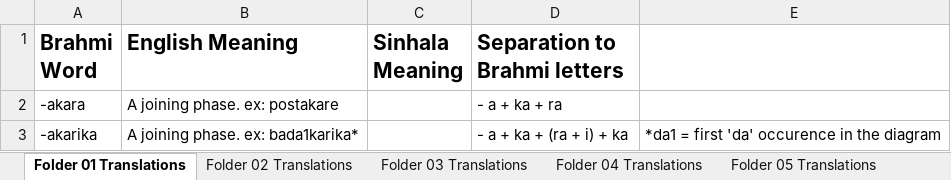
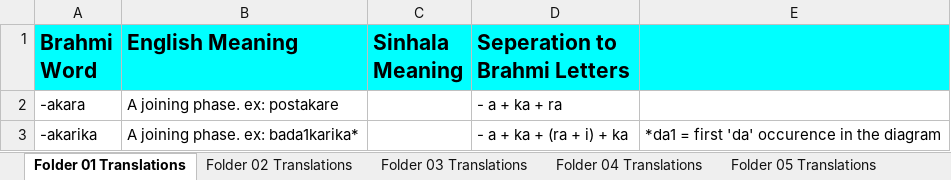
Before and after one commit to ManojLL/Brahmilator, an Excel workbook: Database/Word Translations.xlsx, sheet Folder 01 Translations, drawn as a sheet; only a part is shown; values as stored, in another font and other column widths than the file's, no borders; the diff names each change by its address in the sheet, - before the commit and + after, or states it on an @@ line.

```diff
--- a/Database/Word Translations.xlsx (sheet Folder 01 Translations)
+++ b/Database/Word Translations.xlsx (sheet Folder 01 Translations)
-A1:E1 fill: none
+A1:E1 fill: #00FFFF
-D1: Separation to Brahmi letters
+D1: Seperation to Brahmi Letters
```
Also changed, not shown: sheet Folder 02 Translations.
